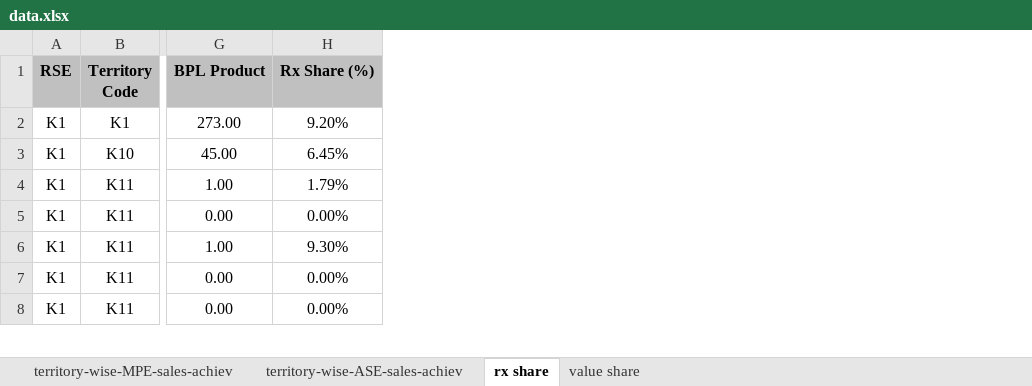
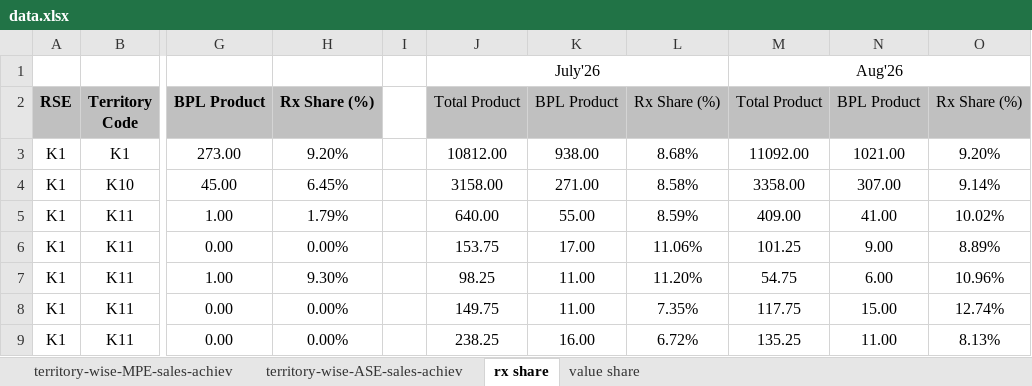
Before and after one commit to shafiqkazi/sales-dashboard, an Excel workbook: data.xlsx, sheet rx share, drawn as a sheet; only a part is shown, gaps mark what is left out; values as stored, in another font and other column widths than the file's, no borders; addresses are those after the commit; rows hold the shown columns only; the diff names each change by its address in the sheet, - before the commit and + after, or states it on an @@ line.

Commit message:
Add files via upload

```diff
--- a/data.xlsx (sheet rx share)
+++ b/data.xlsx (sheet rx share)
+column I, empty
+column J, rows 2-9: Total Product | 10812.00 | 3158.00 | 640.00 | 153.75 | 98.25 | 149.75 | 238.25
+column K, rows 2-9: BPL Product | 938.00 | 271.00 | 55.00 | 17.00 | 11.00 | 11.00 | 16.00
+column L, rows 2-9: Rx Share (%) | 8.68% | 8.58% | 8.59% | 11.06% | 11.20% | 7.35% | 6.72%
+column M, rows 2-9: Total Product | 11092.00 | 3358.00 | 409.00 | 101.25 | 54.75 | 117.75 | 135.25
+column N, rows 2-9: BPL Product | 1021.00 | 307.00 | 41.00 | 9.00 | 6.00 | 15.00 | 11.00
+column O, rows 2-9: Rx Share (%) | 9.20% | 9.14% | 10.02% | 8.89% | 10.96% | 12.74% | 8.13%
+row 1:  |  |  |  |  | July'26 |  |  | Aug'26
```
Also changed, not shown: sheet value share.
